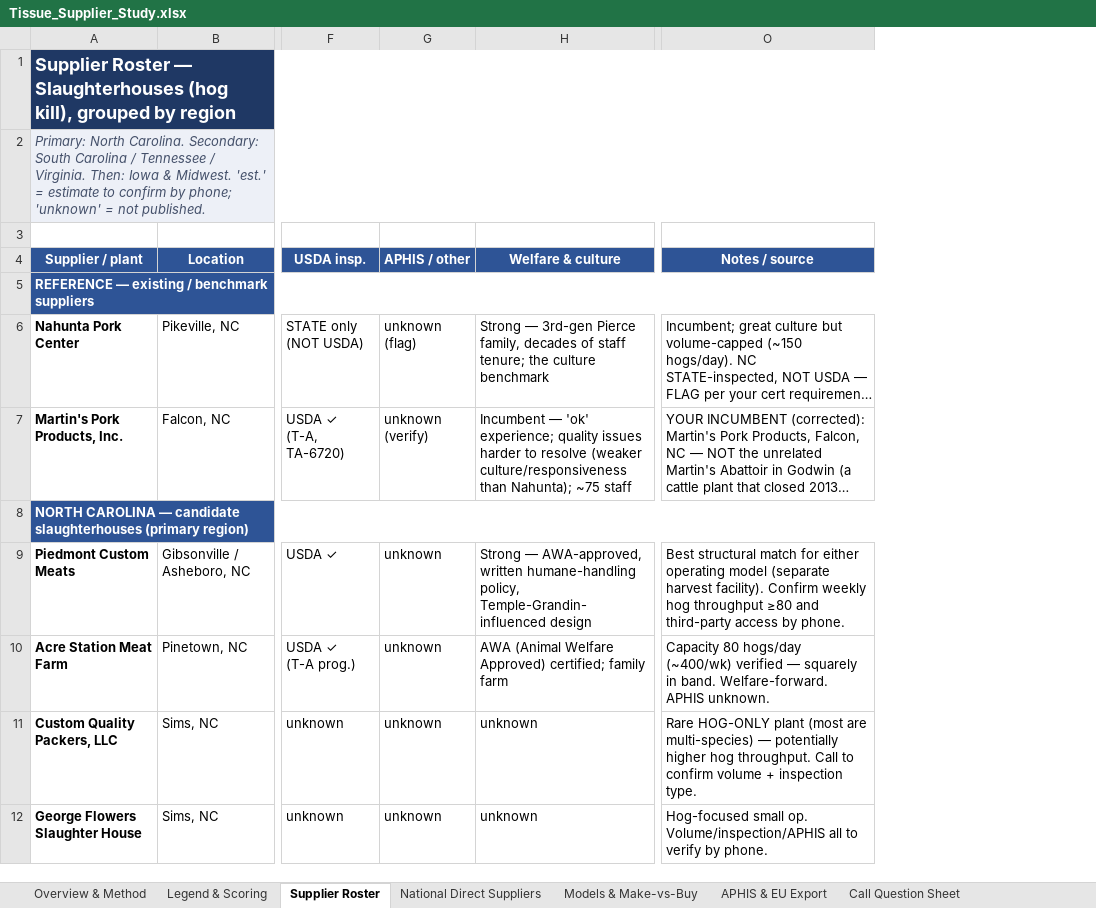
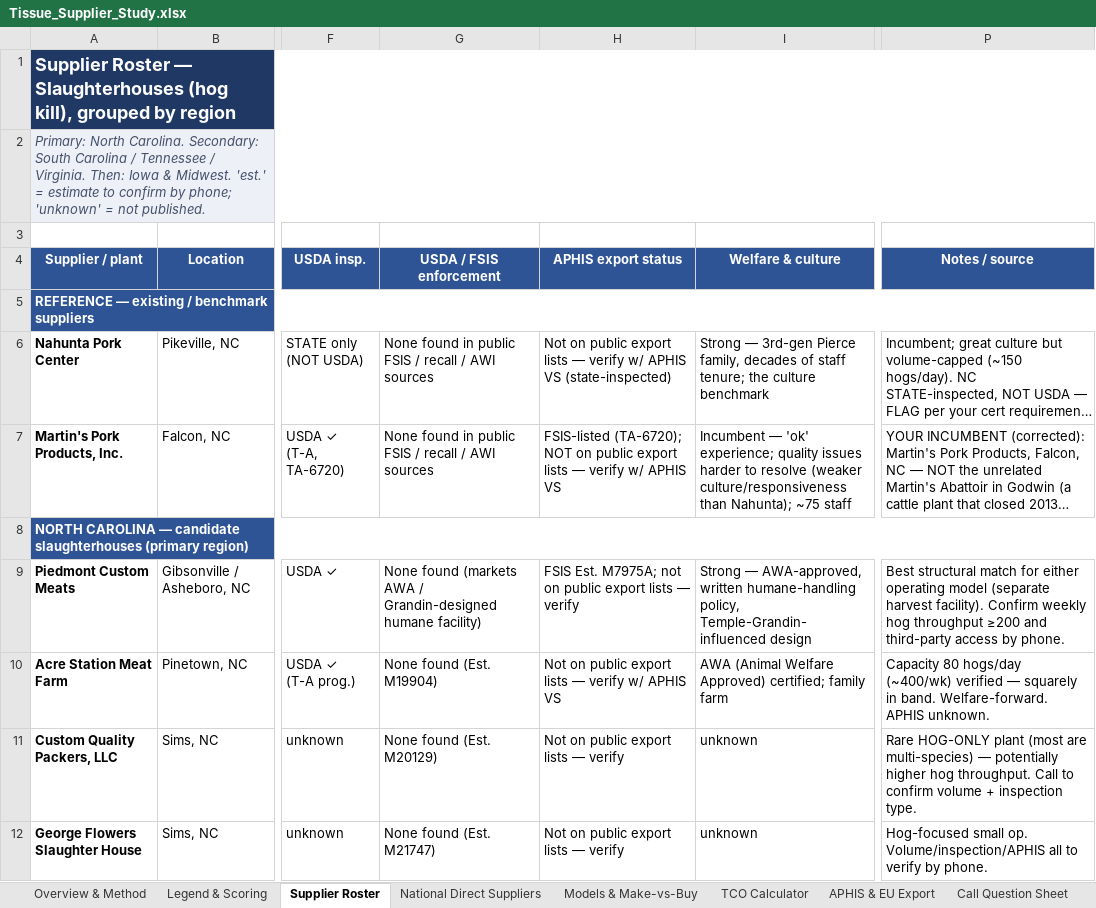
Before and after one commit to naviero1/Claude-Works, an Excel workbook: Tissue Supplier Research/Tissue_Supplier_Study.xlsx, sheet Supplier Roster, drawn as a sheet; only a part is shown, gaps mark what is left out; long unchanged cells end in …; values as stored, in another font and other column widths than the file's, no borders; removed rows and columns are numbered as before the commit, all else as after; ↵ is a line break in a cell; the diff covers the shown part only; the diff names each change by its address in the sheet, - before the commit and + after, or states it on an @@ line.

```diff
--- a/Tissue Supplier Research/Tissue_Supplier_Study.xlsx (sheet Supplier Roster)
+++ b/Tissue Supplier Research/Tissue_Supplier_Study.xlsx (sheet Supplier Roster)
+sheet tab: TCO Calculator
-column G (APHIS / other), rows 6-12: unknown ↵ (flag) | unknown ↵ (verify) |  | unknown | unknown | unknown | unknown
+column G (USDA / FSIS enforcement), rows 6-12: None found in public FSIS / recall / AWI sources | None found in public FSIS / recall / AWI sources |  | None found (markets AWA / Grandin-designed humane facility) | None found (Est. M19904) | None found (Est. M20129) | None found (Est. M21747)
+column H (APHIS export status), rows 6-12: Not on public export lists — verify w/ APHIS VS (state-inspected) | FSIS-listed (TA-6720); NOT on public export lists — verify w/ APHIS VS |  | FSIS Est. M7975A; not on public export lists — verify | Not on public export lists — verify w/ APHIS VS | Not on public export lists — verify | Not on public export lists — verify
-P9 (Notes / source): …hog throughput ≥80 and third-party…
+P9 (Notes / source): …hog throughput ≥200 and third-party…
```
Also changed, not shown: 17 edited cells and cell formats elsewhere in this sheet, sheet APHIS & EU Export, sheet National Direct Suppliers, sheet Call Question Sheet, sheet Sources & Confidence, sheet Overview & Method, sheet Legend & Scoring, 1 other file.
